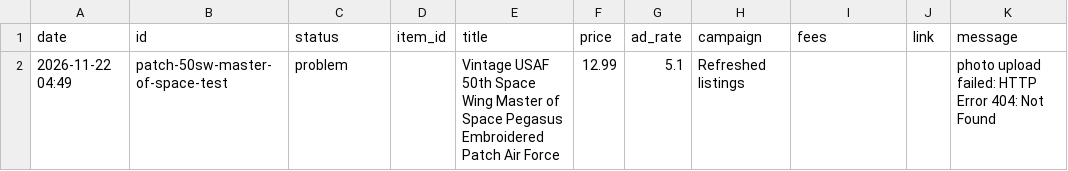
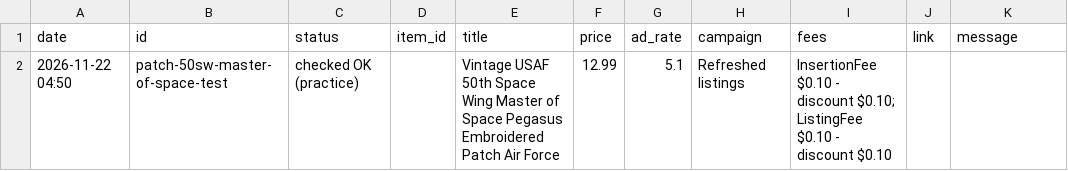
Before and after one commit to cromcomics1/ig-ebay-poster, a CSV file: results.csv, drawn as a sheet.

Commit message:
New listings: 1 item(s) practice

```diff
--- a/results.csv
+++ b/results.csv
@@ -1,2 +1,2 @@
 date,id,status,item_id,title,price,ad_rate,campaign,fees,link,message
-2026-11-22 04:49,patch-50sw-master-of-space-test,problem,,Vintage USAF 50th Space Wing Master of Space Pegasus Embroidered Patch Air Force,12.99,5.1,Refreshed listings,,,photo upload failed: HTTP Error 404: Not Found
+2026-11-22 04:50,patch-50sw-master-of-space-test,checked OK (practice),,Vintage USAF 50th Space Wing Master of Space Pegasus Embroidered Patch Air Force,12.99,5.1,Refreshed listings,InsertionFee $0.10 - discount $0.10; ListingFee $0.10 - discount $0.10,,
```
